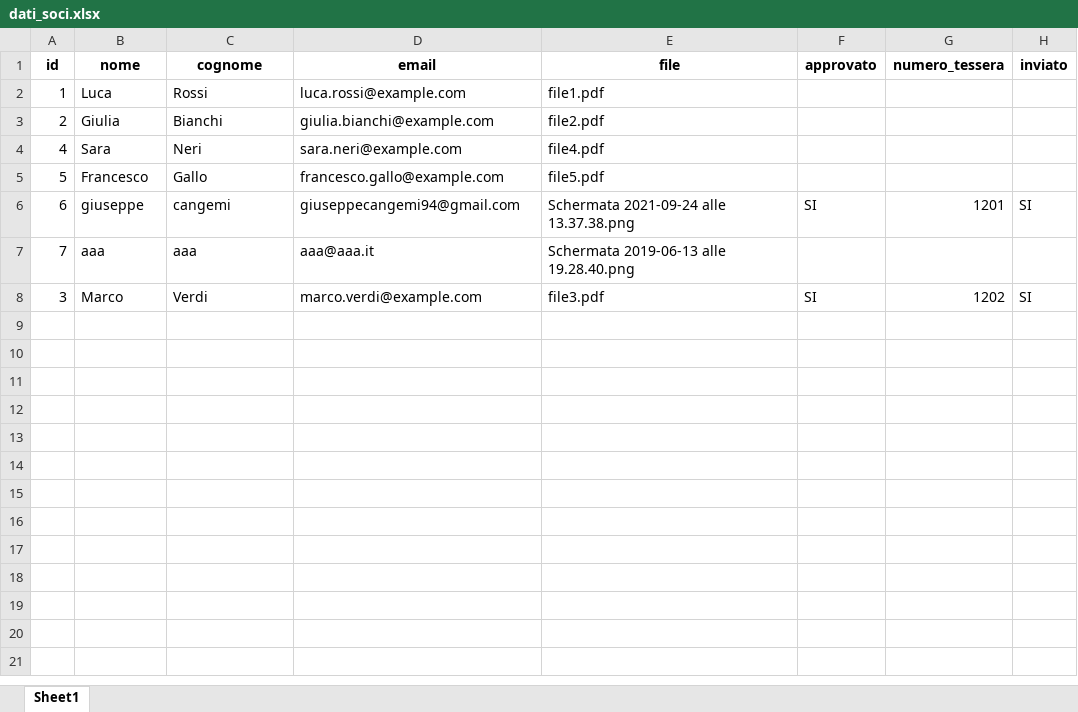
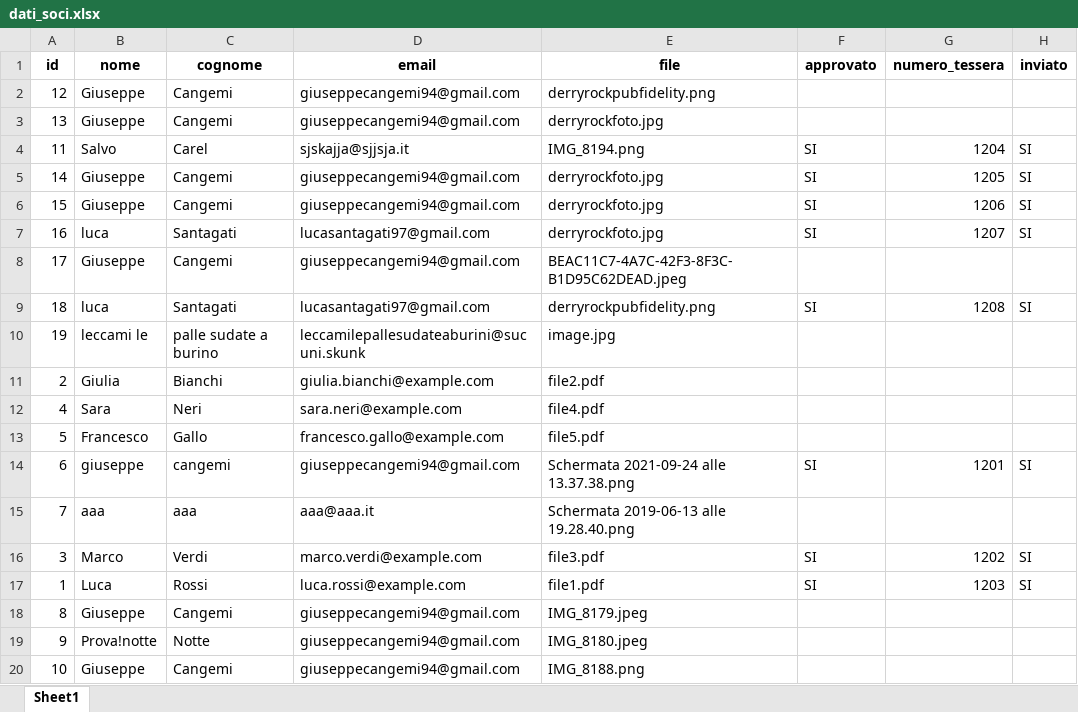
Before and after one commit to giuseppecangemi/DerryRockAutomation, an Excel workbook: dati_soci.xlsx, sheet Sheet1, drawn as a sheet; values as stored, in another font and other column widths than the file's, no borders; removed rows and columns are numbered as before the commit, all else as after; the diff names each change by its address in the sheet, - before the commit and + after, or states it on an @@ line.

```diff
--- a/dati_soci.xlsx (sheet Sheet1)
+++ b/dati_soci.xlsx (sheet Sheet1)
-row 2: 1 | Luca | Rossi | luca.rossi@example.com | file1.pdf
+row 2: 12 | Giuseppe | Cangemi | giuseppecangemi94@gmail.com | derryrockpubfidelity.png
+row 3: 13 | Giuseppe | Cangemi | giuseppecangemi94@gmail.com | derryrockfoto.jpg
+row 4: 11 | Salvo | Carel | sjskajja@sjjsja.it | IMG_8194.png | SI | 1204 | SI
+row 5: 14 | Giuseppe | Cangemi | giuseppecangemi94@gmail.com | derryrockfoto.jpg | SI | 1205 | SI
+row 6: 15 | Giuseppe | Cangemi | giuseppecangemi94@gmail.com | derryrockfoto.jpg | SI | 1206 | SI
+row 7: 16 | luca | Santagati | lucasantagati97@gmail.com | derryrockfoto.jpg | SI | 1207 | SI
+row 8: 17 | Giuseppe | Cangemi | giuseppecangemi94@gmail.com | BEAC11C7-4A7C-42F3-8F3C-B1D95C62DEAD.jpeg
+row 9: 18 | luca | Santagati | lucasantagati97@gmail.com | derryrockpubfidelity.png | SI | 1208 | SI
+row 10: 19 | leccami le | palle sudate a burino | leccamilepallesudateaburini@sucuni.skunk | image.jpg
+row 17: 1 | Luca | Rossi | luca.rossi@example.com | file1.pdf | SI | 1203 | SI
+row 18: 8 | Giuseppe | Cangemi | giuseppecangemi94@gmail.com | IMG_8179.jpeg
+row 19: 9 | Prova!notte | Notte | giuseppecangemi94@gmail.com | IMG_8180.jpeg
+row 20: 10 | Giuseppe | Cangemi | giuseppecangemi94@gmail.com | IMG_8188.png
```
Also changed, not shown: 9 other files.
